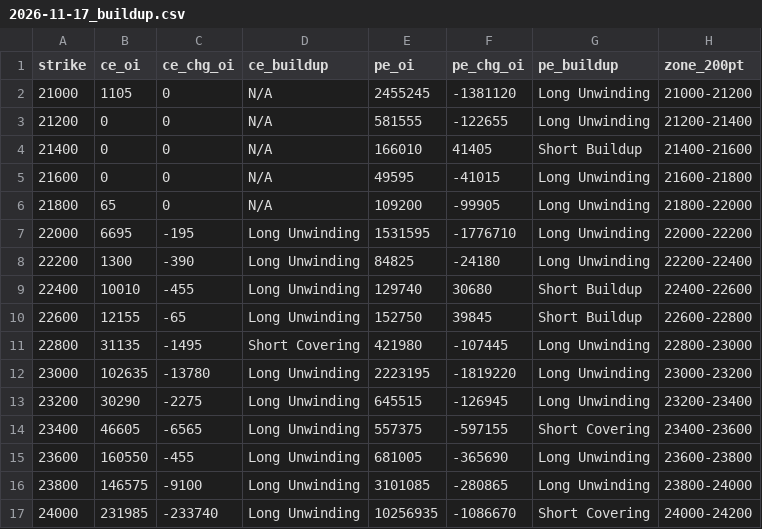
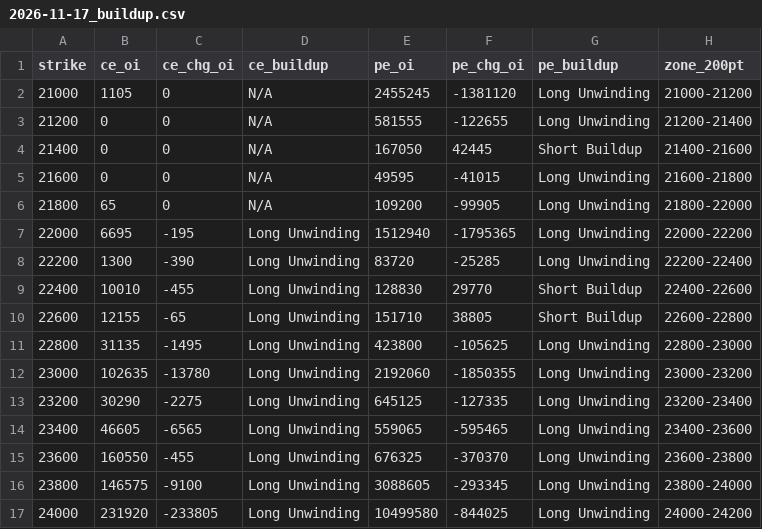
Before and after one commit to ddtambe/Nifty50_Options, a CSV file: data/2026-11-17/2026-11-17_buildup.csv, drawn as a sheet; only a part is shown; the diff covers the shown part only.

```diff
--- a/data/2026-11-17/2026-11-17_buildup.csv
+++ b/data/2026-11-17/2026-11-17_buildup.csv
@@ -3,15 +3,15 @@ strike,ce_oi,ce_chg_oi,ce_buildup,pe_oi,pe_chg_oi,pe_buildup,zone_200pt
 21200,0,0,N/A,581555,-122655,Long Unwinding,21200-21400
-21400,0,0,N/A,166010,41405,Short Buildup,21400-21600
+21400,0,0,N/A,167050,42445,Short Buildup,21400-21600
 21600,0,0,N/A,49595,-41015,Long Unwinding,21600-21800
 21800,65,0,N/A,109200,-99905,Long Unwinding,21800-22000
-22000,6695,-195,Long Unwinding,1531595,-1776710,Long Unwinding,22000-22200
-22200,1300,-390,Long Unwinding,84825,-24180,Long Unwinding,22200-22400
-22400,10010,-455,Long Unwinding,129740,30680,Short Buildup,22400-22600
-22600,12155,-65,Long Unwinding,152750,39845,Short Buildup,22600-22800
-22800,31135,-1495,Short Covering,421980,-107445,Long Unwinding,22800-23000
-23000,102635,-13780,Long Unwinding,2223195,-1819220,Long Unwinding,23000-23200
-23200,30290,-2275,Long Unwinding,645515,-126945,Long Unwinding,23200-23400
-23400,46605,-6565,Long Unwinding,557375,-597155,Short Covering,23400-23600
-23600,160550,-455,Long Unwinding,681005,-365690,Long Unwinding,23600-23800
-23800,146575,-9100,Long Unwinding,3101085,-280865,Long Unwinding,23800-24000
-24000,231985,-233740,Long Unwinding,10256935,-1086670,Short Covering,24000-24200
+22000,6695,-195,Long Unwinding,1512940,-1795365,Long Unwinding,22000-22200
+22200,1300,-390,Long Unwinding,83720,-25285,Long Unwinding,22200-22400
+22400,10010,-455,Long Unwinding,128830,29770,Short Buildup,22400-22600
+22600,12155,-65,Long Unwinding,151710,38805,Short Buildup,22600-22800
+22800,31135,-1495,Long Unwinding,423800,-105625,Long Unwinding,22800-23000
+23000,102635,-13780,Long Unwinding,2192060,-1850355,Long Unwinding,23000-23200
+23200,30290,-2275,Long Unwinding,645125,-127335,Long Unwinding,23200-23400
+23400,46605,-6565,Long Unwinding,559065,-595465,Long Unwinding,23400-23600
+23600,160550,-455,Long Unwinding,676325,-370370,Long Unwinding,23600-23800
+23800,146575,-9100,Long Unwinding,3088605,-293345,Long Unwinding,23800-24000
+24000,231920,-233805,Long Unwinding,10499580,-844025,Long Unwinding,24000-24200
```
Also changed, not shown: 64 edited cells elsewhere in this file, data/2026-11-17/2026-11-17_raw.csv, data/2026-11-17/2026-11-23_buildup.csv, 7 other files.
